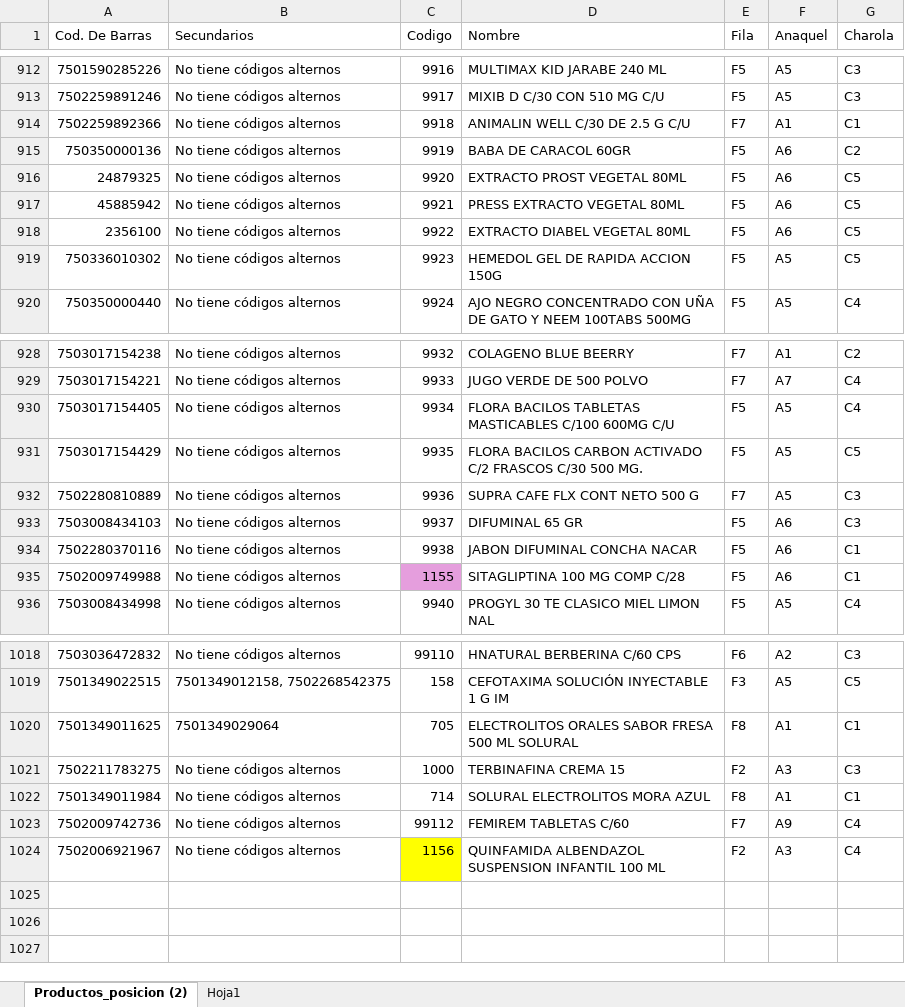
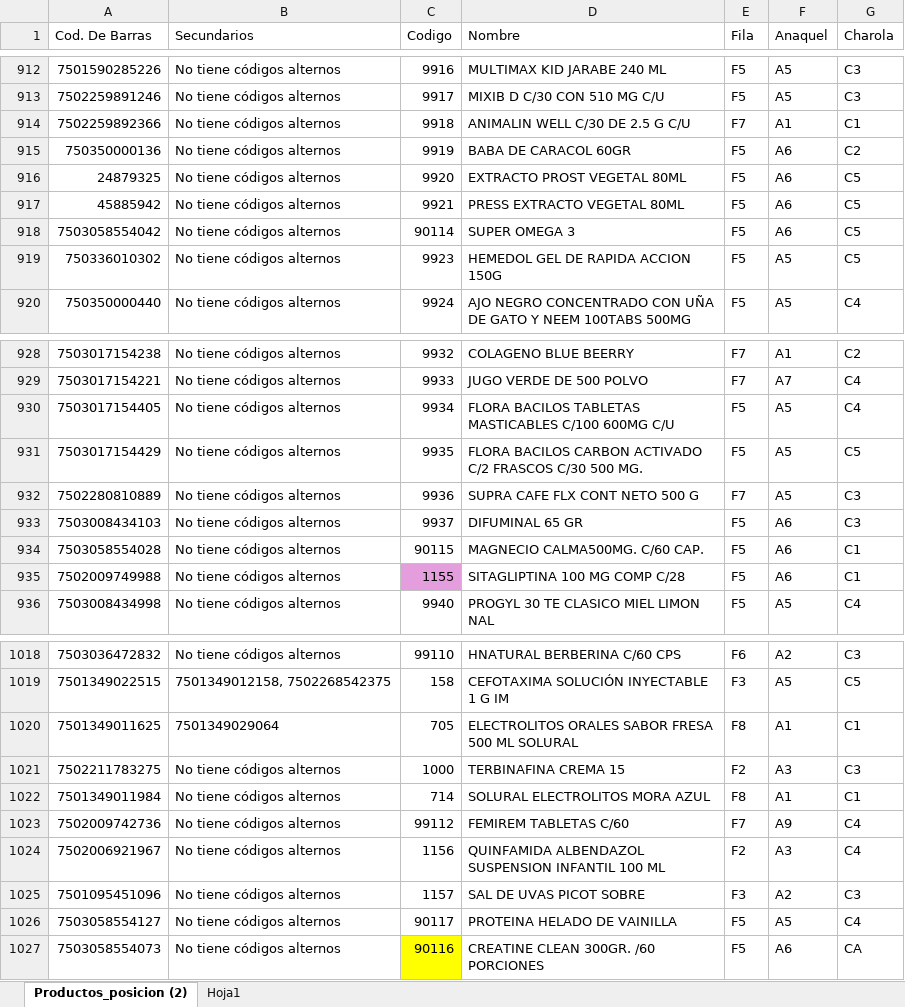
Before and after one commit to retana1885/buscador, an Excel workbook: posiciones_buscador.xlsx, sheet Productos_posicion (2), drawn as a sheet; only a part is shown, gaps mark what is left out; values as stored, in another font and other column widths than the file's, no borders; table styles not drawn; the diff names each change by its address in the sheet, - before the commit and + after, or states it on an @@ line.

Commit message:
Add files via upload

```diff
--- a/posiciones_buscador.xlsx (sheet Productos_posicion (2))
+++ b/posiciones_buscador.xlsx (sheet Productos_posicion (2))
-A918 (Cod. De Barras): 2356100
+A918 (Cod. De Barras): 7503058554042
-C918 (Codigo): 9922
+C918 (Codigo): 90114
-D918 (Nombre): EXTRACTO DIABEL VEGETAL 80ML
+D918 (Nombre): SUPER OMEGA 3
-A934 (Cod. De Barras): 7502280370116
+A934 (Cod. De Barras): 7503058554028
-C934 (Codigo): 9938
+C934 (Codigo): 90115
-D934 (Nombre): JABON DIFUMINAL CONCHA NACAR
+D934 (Nombre): MAGNECIO CALMA500MG. C/60 CAP.
-C1024 fill: #FFFF00
+C1024 fill: none
+row 1025: 7501095451096 | No tiene códigos alternos | 1157 | SAL DE UVAS PICOT SOBRE | F3 | A2 | C3
+row 1026: 7503058554127 | No tiene códigos alternos | 90117 | PROTEINA HELADO DE VAINILLA | F5 | A5 | C4
+row 1027: 7503058554073 | No tiene códigos alternos | 90116 | CREATINE CLEAN 300GR. /60 PORCIONES | F5 | A6 | CA
```
